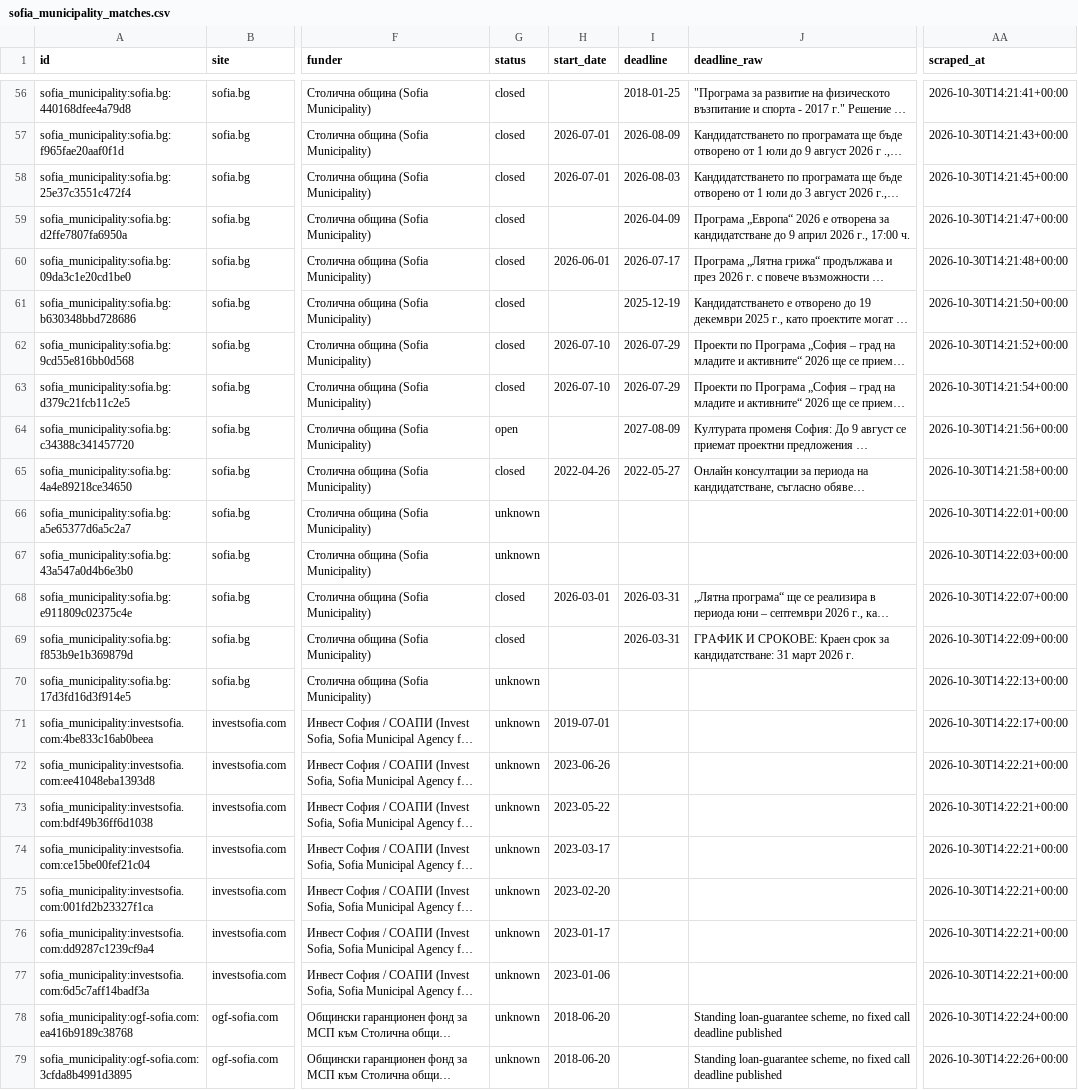
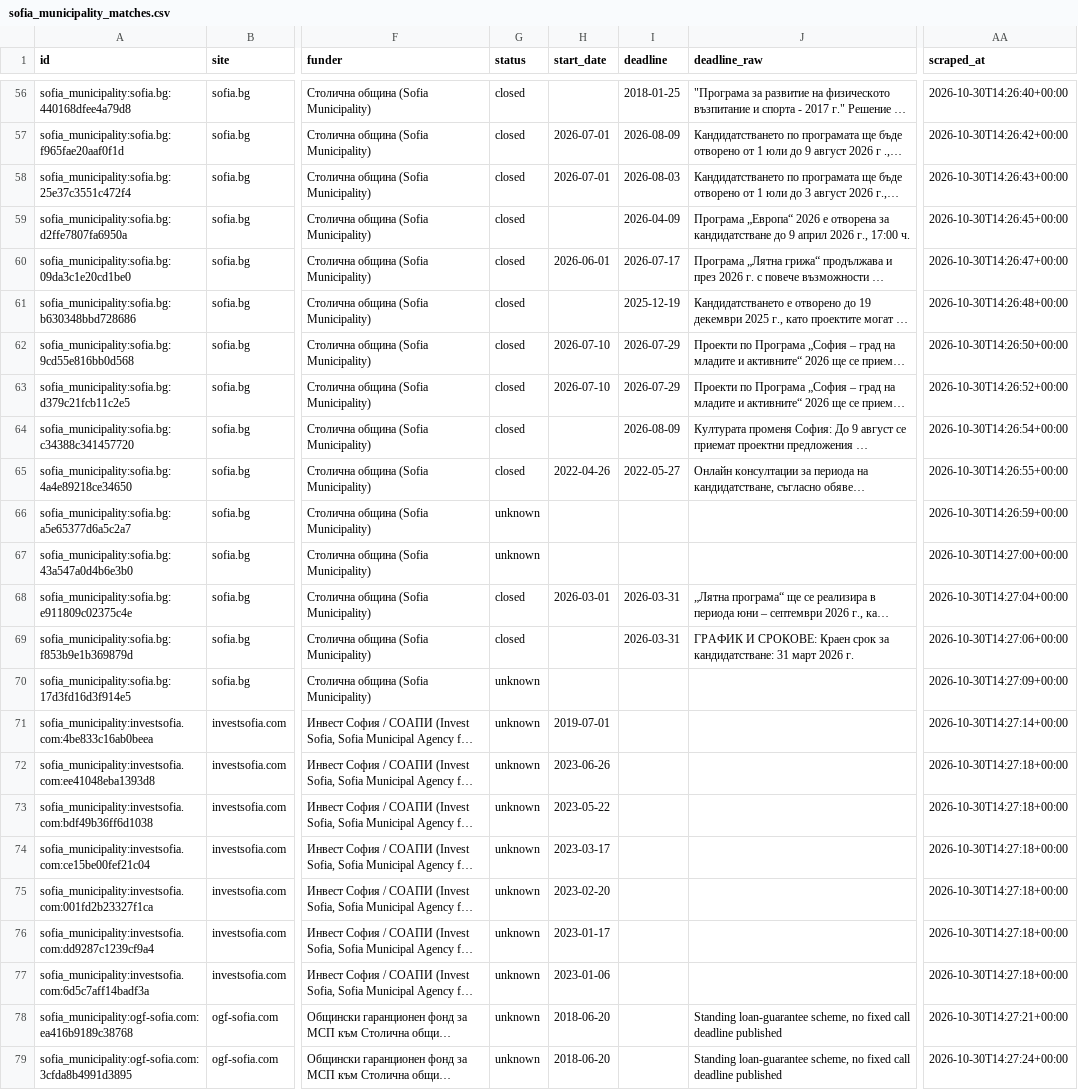
Before and after one commit to sageorgiev18/EuropeanFundingWorkflow.ByGrok, a CSV file: data/sofia_municipality_matches.csv, drawn as a sheet; only a part is shown, gaps mark what is left out; long unchanged cells end in …; the diff covers the shown part only; the diff names each change by its address in the sheet, - before the commit and + after, or states it on an @@ line.

Commit message:
Sofia scraper: fix deadline year/range parsing and 'приемът приключи' status (#4)

```diff
--- a/data/sofia_municipality_matches.csv
+++ b/data/sofia_municipality_matches.csv
-AA56 (scraped_at): 2026-10-30T14:21:41+00:00
+AA56 (scraped_at): 2026-10-30T14:26:40+00:00
-AA57 (scraped_at): 2026-10-30T14:21:43+00:00
+AA57 (scraped_at): 2026-10-30T14:26:42+00:00
-AA58 (scraped_at): 2026-10-30T14:21:45+00:00
+AA58 (scraped_at): 2026-10-30T14:26:43+00:00
-AA59 (scraped_at): 2026-10-30T14:21:47+00:00
+AA59 (scraped_at): 2026-10-30T14:26:45+00:00
-AA60 (scraped_at): 2026-10-30T14:21:48+00:00
+AA60 (scraped_at): 2026-10-30T14:26:47+00:00
-AA61 (scraped_at): 2026-10-30T14:21:50+00:00
+AA61 (scraped_at): 2026-10-30T14:26:48+00:00
-AA62 (scraped_at): 2026-10-30T14:21:52+00:00
+AA62 (scraped_at): 2026-10-30T14:26:50+00:00
-AA63 (scraped_at): 2026-10-30T14:21:54+00:00
+AA63 (scraped_at): 2026-10-30T14:26:52+00:00
-G64 (status): open
+G64 (status): closed
-I64 (deadline): 2027-08-09
+I64 (deadline): 2026-08-09
-AA64 (scraped_at): 2026-10-30T14:21:56+00:00
+AA64 (scraped_at): 2026-10-30T14:26:54+00:00
-AA65 (scraped_at): 2026-10-30T14:21:58+00:00
+AA65 (scraped_at): 2026-10-30T14:26:55+00:00
-AA66 (scraped_at): 2026-10-30T14:22:01+00:00
+AA66 (scraped_at): 2026-10-30T14:26:59+00:00
-AA67 (scraped_at): 2026-10-30T14:22:03+00:00
+AA67 (scraped_at): 2026-10-30T14:27:00+00:00
-AA68 (scraped_at): 2026-10-30T14:22:07+00:00
+AA68 (scraped_at): 2026-10-30T14:27:04+00:00
-AA69 (scraped_at): 2026-10-30T14:22:09+00:00
+AA69 (scraped_at): 2026-10-30T14:27:06+00:00
-AA70 (scraped_at): 2026-10-30T14:22:13+00:00
+AA70 (scraped_at): 2026-10-30T14:27:09+00:00
-AA71 (scraped_at): 2026-10-30T14:22:17+00:00
+AA71 (scraped_at): 2026-10-30T14:27:14+00:00
-AA72:AA77 (scraped_at): 2026-10-30T14:22:21+00:00
+AA72:AA77 (scraped_at): 2026-10-30T14:27:18+00:00
-AA78 (scraped_at): 2026-10-30T14:22:24+00:00
+AA78 (scraped_at): 2026-10-30T14:27:21+00:00
-AA79 (scraped_at): 2026-10-30T14:22:26+00:00
+AA79 (scraped_at): 2026-10-30T14:27:24+00:00
```
Also changed, not shown: 56 edited cells elsewhere in this file, 2 other files.
